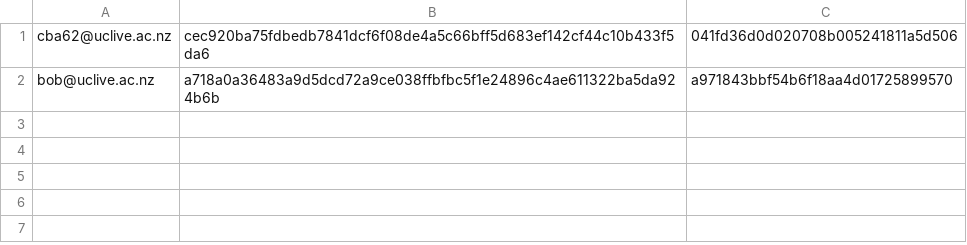
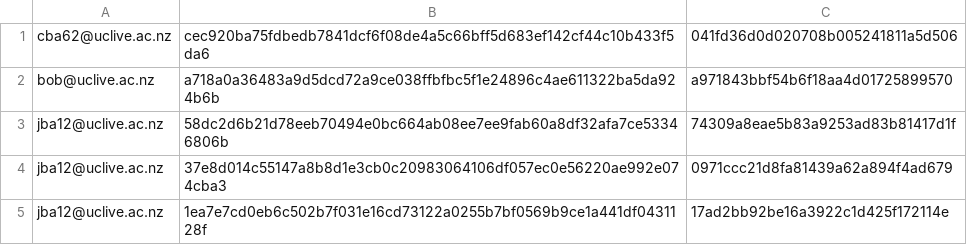
Before and after one commit to miclairy/uc-ride-sharing-assignment, a CSV file: target/classes/users.csv, drawn as a sheet.

```diff
--- a/target/classes/users.csv
+++ b/target/classes/users.csv
@@ -2 +2,4 @@ cba62@uclive.ac.nz,cec920ba75fdbedb7841dcf6f08de4a5c66bff5d683ef142cf44c10b433f5
 bob@uclive.ac.nz,a718a0a36483a9d5dcd72a9ce038ffbfbc5f1e24896c4ae611322ba5da924b6b,a971843bbf54b6f18aa4d01725899570
+jba12@uclive.ac.nz,58dc2d6b21d78eeb70494e0bc664ab08ee7ee9fab60a8df32afa7ce53346806b,74309a8eae5b83a9253ad83b81417d1f
+jba12@uclive.ac.nz,37e8d014c55147a8b8d1e3cb0c20983064106df057ec0e56220ae992e074cba3,0971ccc21d8fa81439a62a894f4ad679
+jba12@uclive.ac.nz,1ea7e7cd0eb6c502b7f031e16cd73122a0255b7bf0569b9ce1a441df0431128f,17ad2bb92be16a3922c1d425f172114e
```
Also changed, not shown: 15 other files.
